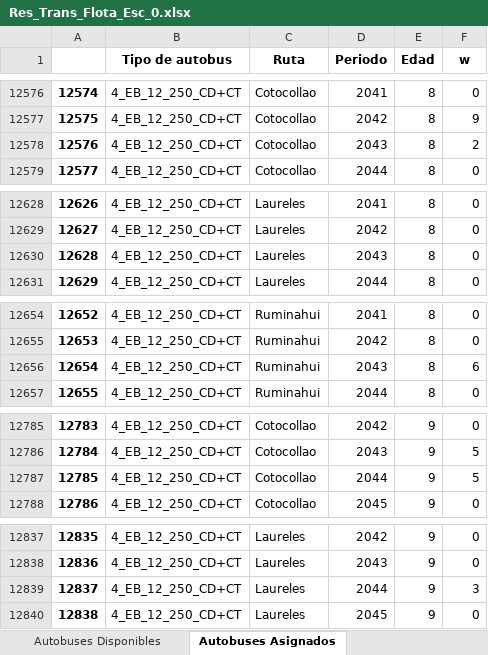
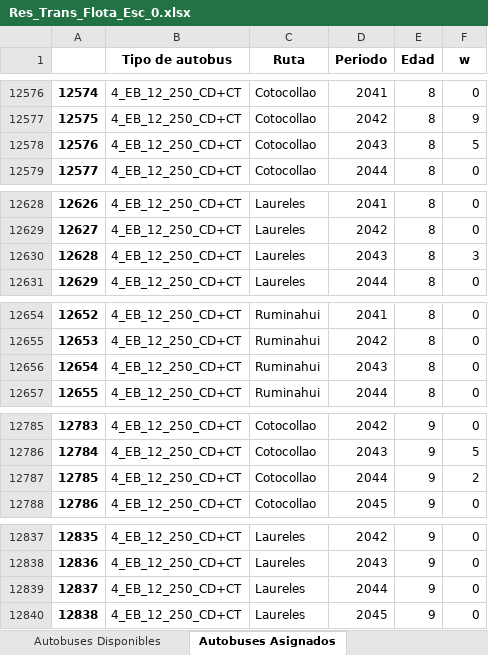
Before and after one commit to EstefanoViteri/tesis_master_opti, an Excel workbook: Res_Trans_Flota_Esc_0.xlsx, sheet Autobuses Asignados, drawn as a sheet; only a part is shown, gaps mark what is left out; values as stored, in another font and other column widths than the file's, no borders; the diff covers the shown part only; the diff names each change by its address in the sheet, - before the commit and + after, or states it on an @@ line.

Commit message:
funcion grafica la edad

```diff
--- a/Res_Trans_Flota_Esc_0.xlsx (sheet Autobuses Asignados)
+++ b/Res_Trans_Flota_Esc_0.xlsx (sheet Autobuses Asignados)
-F12578 (w): 2
+F12578 (w): 5
-F12630 (w): 0
+F12630 (w): 3
-F12656 (w): 6
+F12656 (w): 0
-F12787 (w): 5
+F12787 (w): 2
-F12839 (w): 3
+F12839 (w): 0
```
Also changed, not shown: 31 edited cells elsewhere in this sheet, sheet Resumen, costos_operativos.xlsx, 6 other files.
